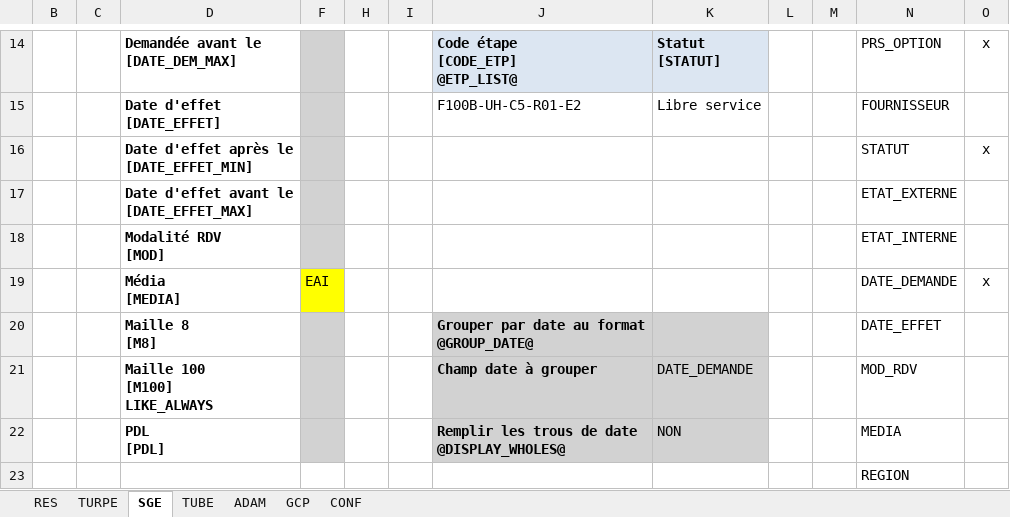
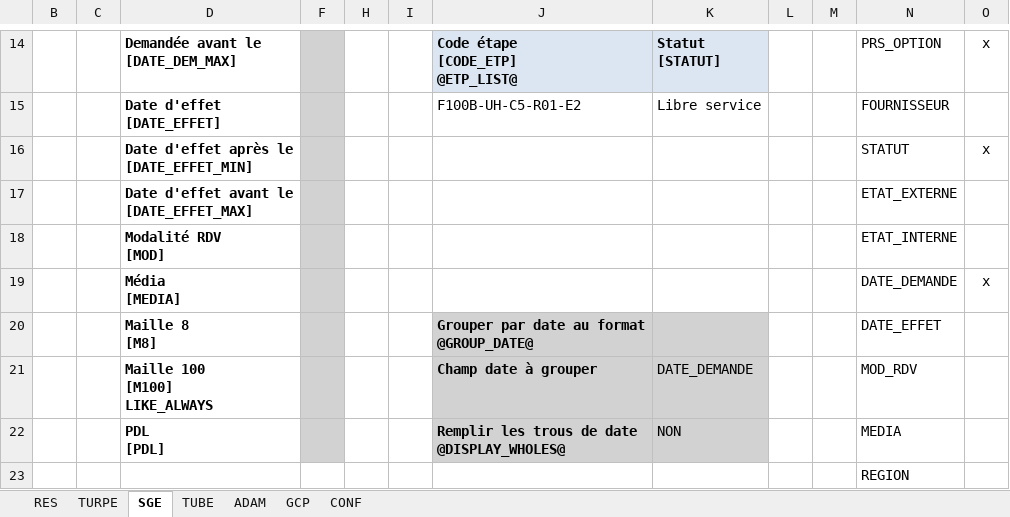
Before and after one commit to paularnaud2/CAPC5, an Excel workbook: Excel/queryHelper/queryHelper.xlsm, sheet SGE, drawn as a sheet; only a part is shown, gaps mark what is left out; values as stored, in another font and other column widths than the file's, no borders; charts and pictures not drawn; the diff covers the shown part only; the diff names each change by its address in the sheet, - before the commit and + after, or states it on an @@ line.

```diff
--- a/Excel/queryHelper/queryHelper.xlsm (sheet SGE)
+++ b/Excel/queryHelper/queryHelper.xlsm (sheet SGE)
-F19: EAI
+F19: (empty)
-F19 fill: #FFFF00
+F19 fill: #D2D2D2
```
Also changed, not shown: 4 edited cells and cell formats elsewhere in this sheet, hidden cells, charts or pictures, 6 other files.
